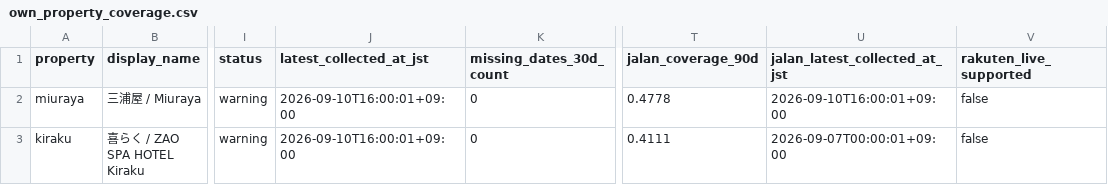
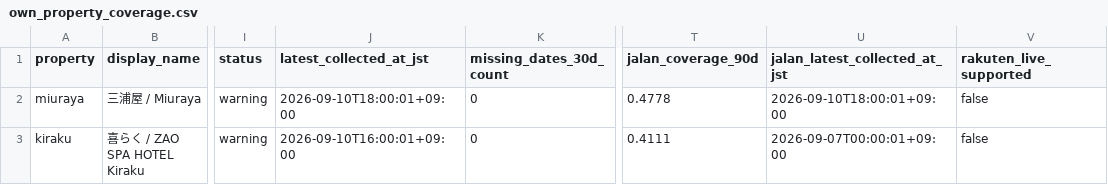
Before and after one commit to ginisato-hash/zao-market-intelligence, a CSV file: apps/zmi-bi-web/data/own_property_coverage.csv, drawn as a sheet; only a part is shown, gaps mark what is left out; the diff names each change by its address in the sheet, - before the commit and + after, or states it on an @@ line.

```diff
--- a/apps/zmi-bi-web/data/own_property_coverage.csv
+++ b/apps/zmi-bi-web/data/own_property_coverage.csv
-J2 (latest_collected_at_jst): 2026-09-10T16:00:01+09:00
+J2 (latest_collected_at_jst): 2026-09-10T18:00:01+09:00
-U2 (jalan_latest_collected_at_jst): 2026-09-10T16:00:01+09:00
+U2 (jalan_latest_collected_at_jst): 2026-09-10T18:00:01+09:00
```
Also changed, not shown: .data/history/zao_signals_2027_02.csv, 7 other files.
